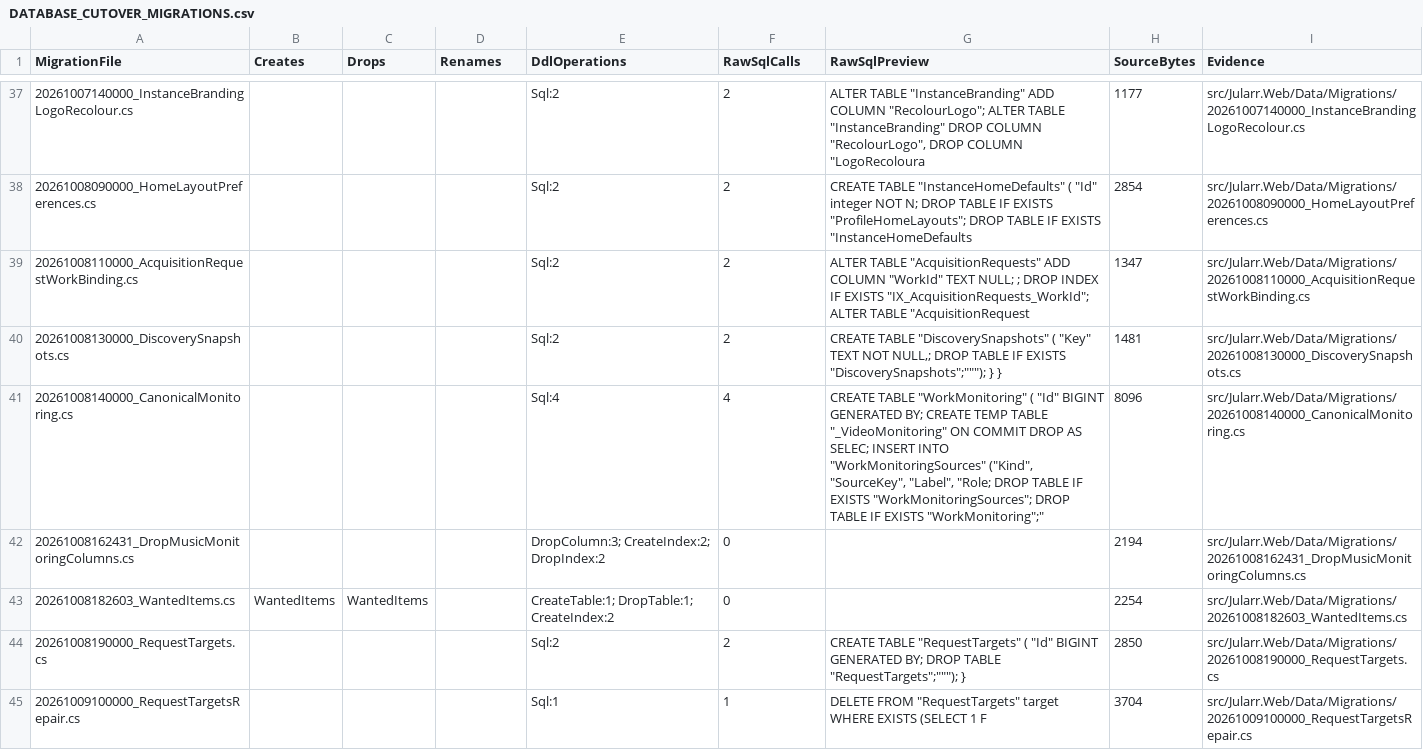
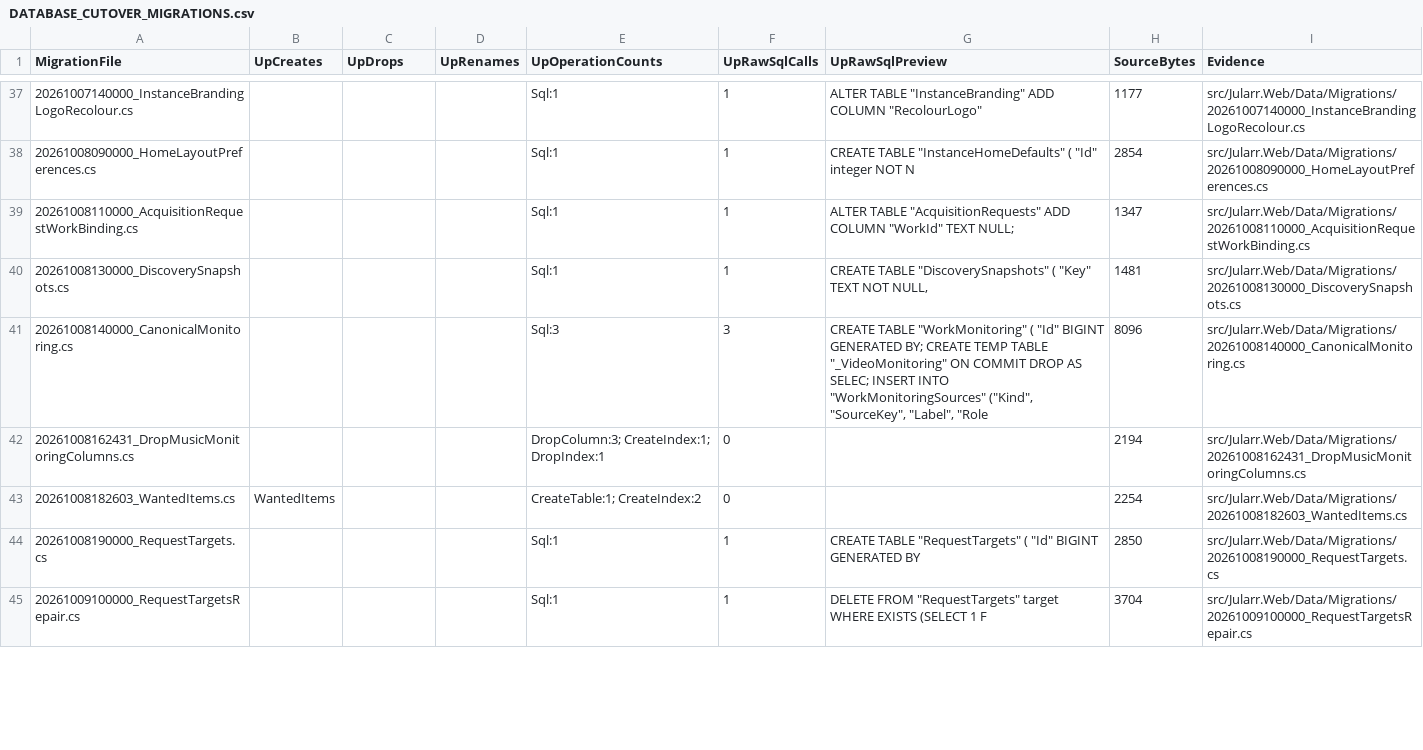
Before and after one commit to Juloc/Jularr, a CSV file: docs/DATABASE_CUTOVER_MIGRATIONS.csv, drawn as a sheet; only a part is shown, gaps mark what is left out; the diff covers the shown part only.

Commit message:
docs: record Up only; do not count Down rollback as actual drops

```diff
--- a/docs/DATABASE_CUTOVER_MIGRATIONS.csv
+++ b/docs/DATABASE_CUTOVER_MIGRATIONS.csv
@@ -1 +1 @@
-MigrationFile,Creates,Drops,Renames,DdlOperations,RawSqlCalls,RawSqlPreview,SourceBytes,Evidence
+MigrationFile,UpCreates,UpDrops,UpRenames,UpOperationCounts,UpRawSqlCalls,UpRawSqlPreview,SourceBytes,Evidence
@@ -37,9 +37,9 @@ MigrationFile,Creates,Drops,Renames,DdlOperations,RawSqlCalls,RawSqlPreview,Sour
-"20261007140000_InstanceBrandingLogoRecolour.cs","","","","Sql:2","2"," ALTER TABLE ""InstanceBranding"" ADD COLUMN ""RecolourLogo""; ALTER TABLE ""InstanceBranding"" DROP COLUMN ""RecolourLogo"", DROP COLUMN ""LogoRecoloura","1177","src/Jularr.Web/Data/Migrations/20261007140000_InstanceBrandingLogoRecolour.cs"
-"20261008090000_HomeLayoutPreferences.cs","","","","Sql:2","2"," CREATE TABLE ""InstanceHomeDefaults"" ( ""Id"" integer NOT N; DROP TABLE IF EXISTS ""ProfileHomeLayouts""; DROP TABLE IF EXISTS ""InstanceHomeDefaults","2854","src/Jularr.Web/Data/Migrations/20261008090000_HomeLayoutPreferences.cs"
-"20261008110000_AcquisitionRequestWorkBinding.cs","","","","Sql:2","2"," ALTER TABLE ""AcquisitionRequests"" ADD COLUMN ""WorkId"" TEXT NULL; ; DROP INDEX IF EXISTS ""IX_AcquisitionRequests_WorkId""; ALTER TABLE ""AcquisitionRequest","1347","src/Jularr.Web/Data/Migrations/20261008110000_AcquisitionRequestWorkBinding.cs"
-"20261008130000_DiscoverySnapshots.cs","","","","Sql:2","2"," CREATE TABLE ""DiscoverySnapshots"" ( ""Key"" TEXT NOT NULL,; DROP TABLE IF EXISTS ""DiscoverySnapshots"";""""""); } } ","1481","src/Jularr.Web/Data/Migrations/20261008130000_DiscoverySnapshots.cs"
-"20261008140000_CanonicalMonitoring.cs","","","","Sql:4","4"," CREATE TABLE ""WorkMonitoring"" ( ""Id"" BIGINT GENERATED BY;  CREATE TEMP TABLE ""_VideoMonitoring"" ON COMMIT DROP AS SELEC;  INSERT INTO ""WorkMonitoringSources"" (""Kind"", ""SourceKey"", ""Label"", ""Role; DROP TABLE IF EXISTS ""WorkMonitoringSources""; DROP TABLE IF EXISTS ""WorkMonitoring"";""","8096","src/Jularr.Web/Data/Migrations/20261008140000_CanonicalMonitoring.cs"
-"20261008162431_DropMusicMonitoringColumns.cs","","","","DropColumn:3; CreateIndex:2; DropIndex:2","0","","2194","src/Jularr.Web/Data/Migrations/20261008162431_DropMusicMonitoringColumns.cs"
-"20261008182603_WantedItems.cs","WantedItems","WantedItems","","CreateTable:1; DropTable:1; CreateIndex:2","0","","2254","src/Jularr.Web/Data/Migrations/20261008182603_WantedItems.cs"
-"20261008190000_RequestTargets.cs","","","","Sql:2","2"," CREATE TABLE ""RequestTargets"" ( ""Id"" BIGINT GENERATED BY; DROP TABLE ""RequestTargets"";""""""); } ","2850","src/Jularr.Web/Data/Migrations/20261008190000_RequestTargets.cs"
+"20261007140000_InstanceBrandingLogoRecolour.cs","","","","Sql:1","1"," ALTER TABLE ""InstanceBranding"" ADD COLUMN ""RecolourLogo""","1177","src/Jularr.Web/Data/Migrations/20261007140000_InstanceBrandingLogoRecolour.cs"
+"20261008090000_HomeLayoutPreferences.cs","","","","Sql:1","1"," CREATE TABLE ""InstanceHomeDefaults"" ( ""Id"" integer NOT N","2854","src/Jularr.Web/Data/Migrations/20261008090000_HomeLayoutPreferences.cs"
+"20261008110000_AcquisitionRequestWorkBinding.cs","","","","Sql:1","1"," ALTER TABLE ""AcquisitionRequests"" ADD COLUMN ""WorkId"" TEXT NULL; ","1347","src/Jularr.Web/Data/Migrations/20261008110000_AcquisitionRequestWorkBinding.cs"
+"20261008130000_DiscoverySnapshots.cs","","","","Sql:1","1"," CREATE TABLE ""DiscoverySnapshots"" ( ""Key"" TEXT NOT NULL,","1481","src/Jularr.Web/Data/Migrations/20261008130000_DiscoverySnapshots.cs"
+"20261008140000_CanonicalMonitoring.cs","","","","Sql:3","3"," CREATE TABLE ""WorkMonitoring"" ( ""Id"" BIGINT GENERATED BY;  CREATE TEMP TABLE ""_VideoMonitoring"" ON COMMIT DROP AS SELEC;  INSERT INTO ""WorkMonitoringSources"" (""Kind"", ""SourceKey"", ""Label"", ""Role","8096","src/Jularr.Web/Data/Migrations/20261008140000_CanonicalMonitoring.cs"
+"20261008162431_DropMusicMonitoringColumns.cs","","","","DropColumn:3; CreateIndex:1; DropIndex:1","0","","2194","src/Jularr.Web/Data/Migrations/20261008162431_DropMusicMonitoringColumns.cs"
+"20261008182603_WantedItems.cs","WantedItems","","","CreateTable:1; CreateIndex:2","0","","2254","src/Jularr.Web/Data/Migrations/20261008182603_WantedItems.cs"
+"20261008190000_RequestTargets.cs","","","","Sql:1","1"," CREATE TABLE ""RequestTargets"" ( ""Id"" BIGINT GENERATED BY","2850","src/Jularr.Web/Data/Migrations/20261008190000_RequestTargets.cs"
 "20261009100000_RequestTargetsRepair.cs","","","","Sql:1","1"," DELETE FROM ""RequestTargets"" target WHERE EXISTS (SELECT 1 F","3704","src/Jularr.Web/Data/Migrations/20261009100000_RequestTargetsRepair.cs"
```
Also changed, not shown: 99 edited cells elsewhere in this file.
